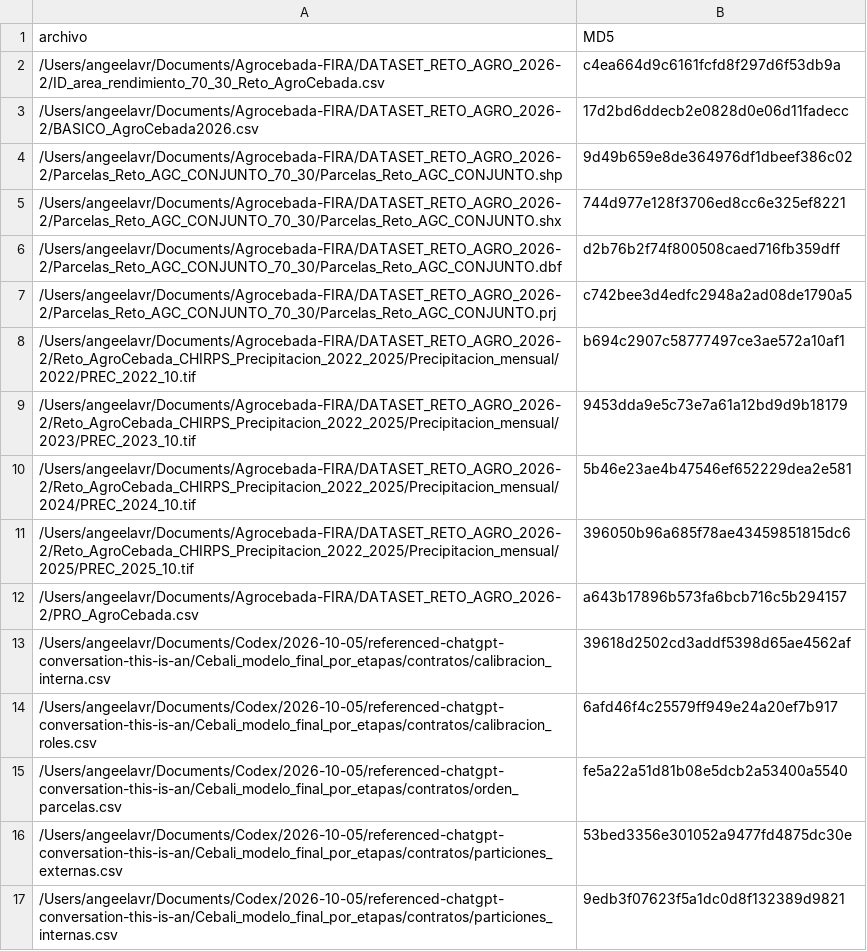
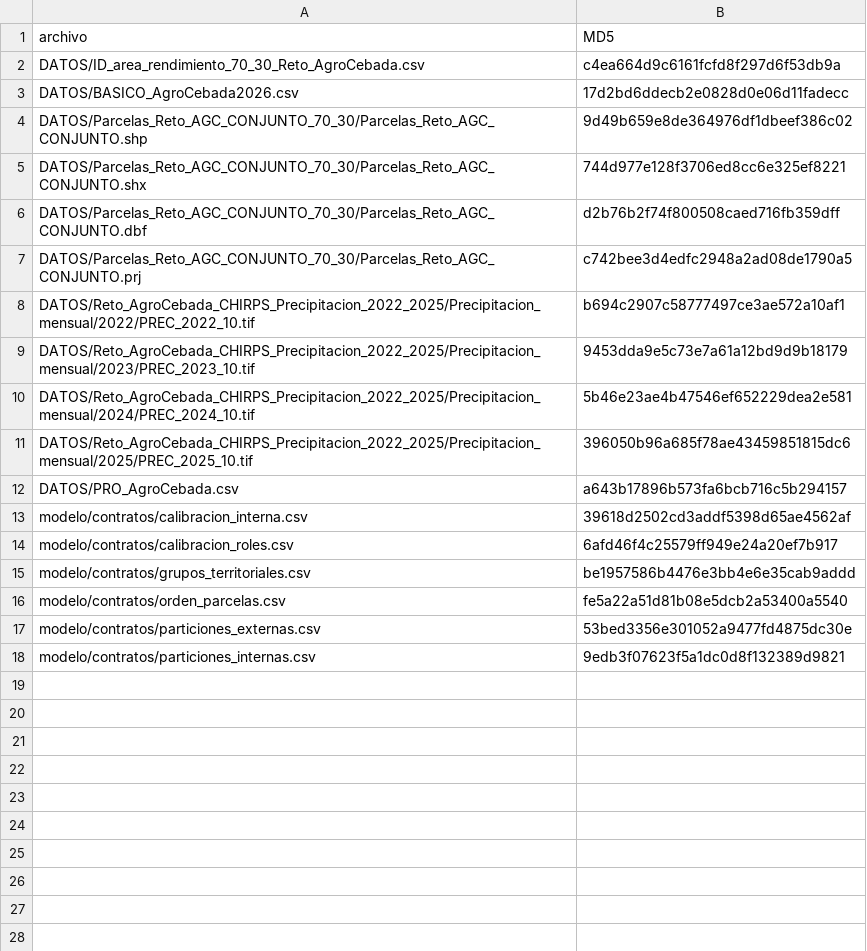
Before and after one commit to angelavilees/cebali, a CSV file: modelo/resultados/huellas_entradas.csv, drawn as a sheet.

Commit message:
Actualizar Cebali a OCT_G5 con paquete aislado y pruebas reproducibles

```diff
--- a/modelo/resultados/huellas_entradas.csv
+++ b/modelo/resultados/huellas_entradas.csv
@@ -1,17 +1,18 @@
 "archivo","MD5"
-"/Users/angeelavr/Documents/Agrocebada-FIRA/DATASET_RETO_AGRO_2026-2/ID_area_rendimiento_70_30_Reto_AgroCebada.csv","c4ea664d9c6161fcfd8f297d6f53db9a"
-"/Users/angeelavr/Documents/Agrocebada-FIRA/DATASET_RETO_AGRO_2026-2/BASICO_AgroCebada2026.csv","17d2bd6ddecb2e0828d0e06d11fadecc"
-"/Users/angeelavr/Documents/Agrocebada-FIRA/DATASET_RETO_AGRO_2026-2/Parcelas_Reto_AGC_CONJUNTO_70_30/Parcelas_Reto_AGC_CONJUNTO.shp","9d49b659e8de364976df1dbeef386c02"
-"/Users/angeelavr/Documents/Agrocebada-FIRA/DATASET_RETO_AGRO_2026-2/Parcelas_Reto_AGC_CONJUNTO_70_30/Parcelas_Reto_AGC_CONJUNTO.shx","744d977e128f3706ed8cc6e325ef8221"
-"/Users/angeelavr/Documents/Agrocebada-FIRA/DATASET_RETO_AGRO_2026-2/Parcelas_Reto_AGC_CONJUNTO_70_30/Parcelas_Reto_AGC_CONJUNTO.dbf","d2b76b2f74f800508caed716fb359dff"
-"/Users/angeelavr/Documents/Agrocebada-FIRA/DATASET_RETO_AGRO_2026-2/Parcelas_Reto_AGC_CONJUNTO_70_30/Parcelas_Reto_AGC_CONJUNTO.prj","c742bee3d4edfc2948a2ad08de1790a5"
-"/Users/angeelavr/Documents/Agrocebada-FIRA/DATASET_RETO_AGRO_2026-2/Reto_AgroCebada_CHIRPS_Precipitacion_2022_2025/Precipitacion_mensual/2022/PREC_2022_10.tif","b694c2907c58777497ce3ae572a10af1"
-"/Users/angeelavr/Documents/Agrocebada-FIRA/DATASET_RETO_AGRO_2026-2/Reto_AgroCebada_CHIRPS_Precipitacion_2022_2025/Precipitacion_mensual/2023/PREC_2023_10.tif","9453dda9e5c73e7a61a12bd9d9b18179"
-"/Users/angeelavr/Documents/Agrocebada-FIRA/DATASET_RETO_AGRO_2026-2/Reto_AgroCebada_CHIRPS_Precipitacion_2022_2025/Precipitacion_mensual/2024/PREC_2024_10.tif","5b46e23ae4b47546ef652229dea2e581"
-"/Users/angeelavr/Documents/Agrocebada-FIRA/DATASET_RETO_AGRO_2026-2/Reto_AgroCebada_CHIRPS_Precipitacion_2022_2025/Precipitacion_mensual/2025/PREC_2025_10.tif","396050b96a685f78ae43459851815dc6"
-"/Users/angeelavr/Documents/Agrocebada-FIRA/DATASET_RETO_AGRO_2026-2/PRO_AgroCebada.csv","a643b17896b573fa6bcb716c5b294157"
-"/Users/angeelavr/Documents/Codex/2026-10-05/referenced-chatgpt-conversation-this-is-an/Cebali_modelo_final_por_etapas/contratos/calibracion_interna.csv","39618d2502cd3addf5398d65ae4562af"
-"/Users/angeelavr/Documents/Codex/2026-10-05/referenced-chatgpt-conversation-this-is-an/Cebali_modelo_final_por_etapas/contratos/calibracion_roles.csv","6afd46f4c25579ff949e24a20ef7b917"
-"/Users/angeelavr/Documents/Codex/2026-10-05/referenced-chatgpt-conversation-this-is-an/Cebali_modelo_final_por_etapas/contratos/orden_parcelas.csv","fe5a22a51d81b08e5dcb2a53400a5540"
-"/Users/angeelavr/Documents/Codex/2026-10-05/referenced-chatgpt-conversation-this-is-an/Cebali_modelo_final_por_etapas/contratos/particiones_externas.csv","53bed3356e301052a9477fd4875dc30e"
-"/Users/angeelavr/Documents/Codex/2026-10-05/referenced-chatgpt-conversation-this-is-an/Cebali_modelo_final_por_etapas/contratos/particiones_internas.csv","9edb3f07623f5a1dc0d8f132389d9821"
+"DATOS/ID_area_rendimiento_70_30_Reto_AgroCebada.csv","c4ea664d9c6161fcfd8f297d6f53db9a"
+"DATOS/BASICO_AgroCebada2026.csv","17d2bd6ddecb2e0828d0e06d11fadecc"
+"DATOS/Parcelas_Reto_AGC_CONJUNTO_70_30/Parcelas_Reto_AGC_CONJUNTO.shp","9d49b659e8de364976df1dbeef386c02"
+"DATOS/Parcelas_Reto_AGC_CONJUNTO_70_30/Parcelas_Reto_AGC_CONJUNTO.shx","744d977e128f3706ed8cc6e325ef8221"
+"DATOS/Parcelas_Reto_AGC_CONJUNTO_70_30/Parcelas_Reto_AGC_CONJUNTO.dbf","d2b76b2f74f800508caed716fb359dff"
+"DATOS/Parcelas_Reto_AGC_CONJUNTO_70_30/Parcelas_Reto_AGC_CONJUNTO.prj","c742bee3d4edfc2948a2ad08de1790a5"
+"DATOS/Reto_AgroCebada_CHIRPS_Precipitacion_2022_2025/Precipitacion_mensual/2022/PREC_2022_10.tif","b694c2907c58777497ce3ae572a10af1"
+"DATOS/Reto_AgroCebada_CHIRPS_Precipitacion_2022_2025/Precipitacion_mensual/2023/PREC_2023_10.tif","9453dda9e5c73e7a61a12bd9d9b18179"
+"DATOS/Reto_AgroCebada_CHIRPS_Precipitacion_2022_2025/Precipitacion_mensual/2024/PREC_2024_10.tif","5b46e23ae4b47546ef652229dea2e581"
+"DATOS/Reto_AgroCebada_CHIRPS_Precipitacion_2022_2025/Precipitacion_mensual/2025/PREC_2025_10.tif","396050b96a685f78ae43459851815dc6"
+"DATOS/PRO_AgroCebada.csv","a643b17896b573fa6bcb716c5b294157"
+"modelo/contratos/calibracion_interna.csv","39618d2502cd3addf5398d65ae4562af"
+"modelo/contratos/calibracion_roles.csv","6afd46f4c25579ff949e24a20ef7b917"
+"modelo/contratos/grupos_territoriales.csv","be1957586b4476e3bb4e6e35cab9addd"
+"modelo/contratos/orden_parcelas.csv","fe5a22a51d81b08e5dcb2a53400a5540"
+"modelo/contratos/particiones_externas.csv","53bed3356e301052a9477fd4875dc30e"
+"modelo/contratos/particiones_internas.csv","9edb3f07623f5a1dc0d8f132389d9821"
```
Also changed, not shown: modelo/referencias/oof_vigente.csv, modelo/resultados/componentes_59.csv, 51 other files.
